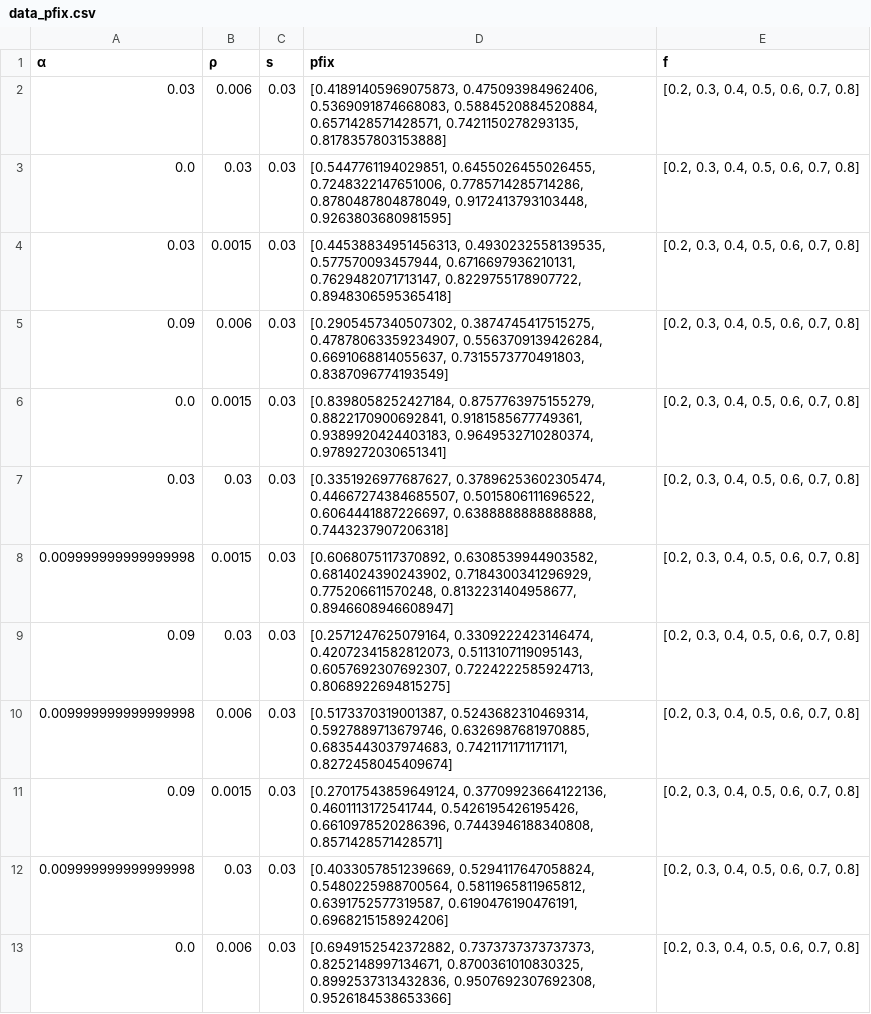
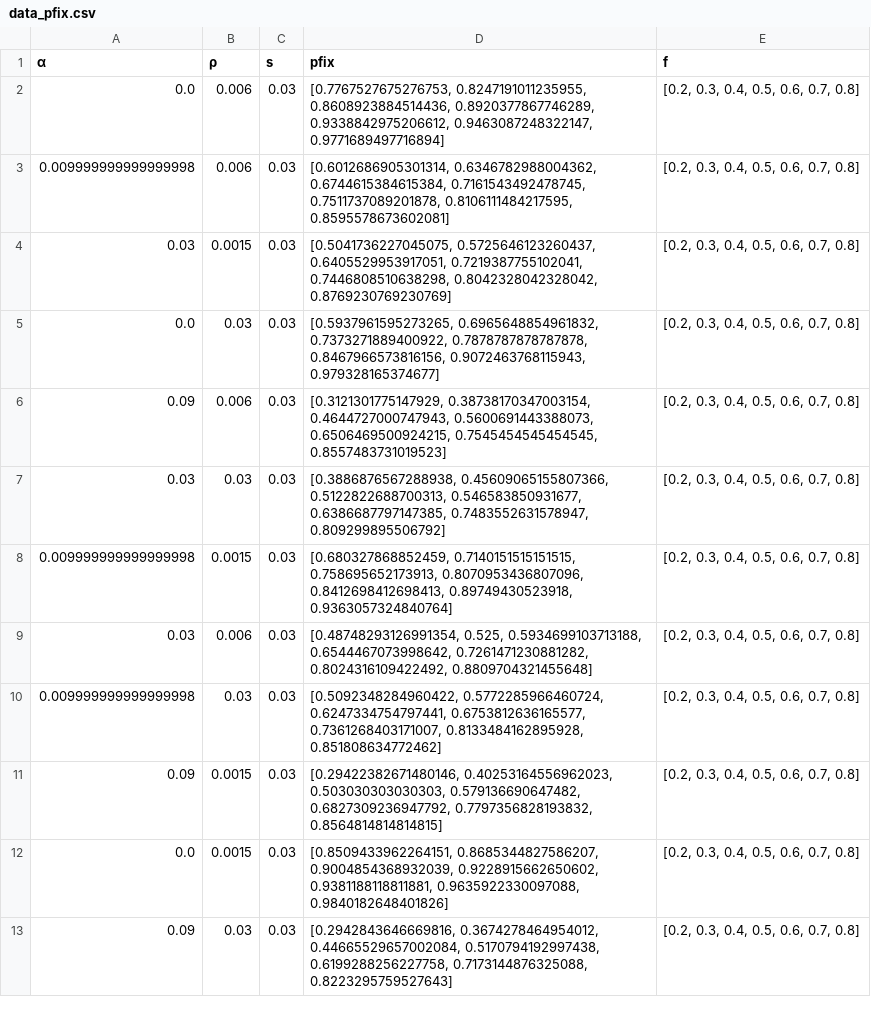
Before and after one commit to PierreBarrat/ExpiringFitnessFigures, a CSV file: notebooks/intermediate_notebooks/predictability/trajectories_expiring_fitness/data_pfix.csv, drawn as a sheet.

```diff
--- a/notebooks/intermediate_notebooks/predictability/trajectories_expiring_fitness/data_pfix.csv
+++ b/notebooks/intermediate_notebooks/predictability/trajectories_expiring_fitness/data_pfix.csv
@@ -1,13 +1,13 @@
 α,ρ,s,pfix,f
-0.03,0.006,0.03,"[0.41891405969075873, 0.475093984962406, 0.5369091874668083, 0.5884520884520884, 0.6571428571428571, 0.7421150278293135, 0.8178357803153888]","[0.2, 0.3, 0.4, 0.5, 0.6, 0.7, 0.8]"
-0.0,0.03,0.03,"[0.5447761194029851, 0.6455026455026455, 0.7248322147651006, 0.7785714285714286, 0.8780487804878049, 0.9172413793103448, 0.9263803680981595]","[0.2, 0.3, 0.4, 0.5, 0.6, 0.7, 0.8]"
-0.03,0.0015,0.03,"[0.44538834951456313, 0.4930232558139535, 0.577570093457944, 0.6716697936210131, 0.7629482071713147, 0.8229755178907722, 0.8948306595365418]","[0.2, 0.3, 0.4, 0.5, 0.6, 0.7, 0.8]"
-0.09,0.006,0.03,"[0.2905457340507302, 0.3874745417515275, 0.47878063359234907, 0.5563709139426284, 0.6691068814055637, 0.7315573770491803, 0.8387096774193549]","[0.2, 0.3, 0.4, 0.5, 0.6, 0.7, 0.8]"
-0.0,0.0015,0.03,"[0.8398058252427184, 0.8757763975155279, 0.8822170900692841, 0.9181585677749361, 0.9389920424403183, 0.9649532710280374, 0.9789272030651341]","[0.2, 0.3, 0.4, 0.5, 0.6, 0.7, 0.8]"
-0.03,0.03,0.03,"[0.3351926977687627, 0.37896253602305474, 0.44667274384685507, 0.5015806111696522, 0.6064441887226697, 0.6388888888888888, 0.7443237907206318]","[0.2, 0.3, 0.4, 0.5, 0.6, 0.7, 0.8]"
-0.009999999999999998,0.0015,0.03,"[0.6068075117370892, 0.6308539944903582, 0.6814024390243902, 0.7184300341296929, 0.775206611570248, 0.8132231404958677, 0.8946608946608947]","[0.2, 0.3, 0.4, 0.5, 0.6, 0.7, 0.8]"
-0.09,0.03,0.03,"[0.2571247625079164, 0.3309222423146474, 0.42072341582812073, 0.5113107119095143, 0.6057692307692307, 0.7224222585924713, 0.8068922694815275]","[0.2, 0.3, 0.4, 0.5, 0.6, 0.7, 0.8]"
-0.009999999999999998,0.006,0.03,"[0.5173370319001387, 0.5243682310469314, 0.5927889713679746, 0.6326987681970885, 0.6835443037974683, 0.7421171171171171, 0.8272458045409674]","[0.2, 0.3, 0.4, 0.5, 0.6, 0.7, 0.8]"
-0.09,0.0015,0.03,"[0.27017543859649124, 0.37709923664122136, 0.4601113172541744, 0.5426195426195426, 0.6610978520286396, 0.7443946188340808, 0.8571428571428571]","[0.2, 0.3, 0.4, 0.5, 0.6, 0.7, 0.8]"
-0.009999999999999998,0.03,0.03,"[0.4033057851239669, 0.5294117647058824, 0.5480225988700564, 0.5811965811965812, 0.6391752577319587, 0.6190476190476191, 0.6968215158924206]","[0.2, 0.3, 0.4, 0.5, 0.6, 0.7, 0.8]"
-0.0,0.006,0.03,"[0.6949152542372882, 0.7373737373737373, 0.8252148997134671, 0.8700361010830325, 0.8992537313432836, 0.9507692307692308, 0.9526184538653366]","[0.2, 0.3, 0.4, 0.5, 0.6, 0.7, 0.8]"
+0.0,0.006,0.03,"[0.7767527675276753, 0.8247191011235955, 0.8608923884514436, 0.8920377867746289, 0.9338842975206612, 0.9463087248322147, 0.9771689497716894]","[0.2, 0.3, 0.4, 0.5, 0.6, 0.7, 0.8]"
+0.009999999999999998,0.006,0.03,"[0.6012686905301314, 0.6346782988004362, 0.6744615384615384, 0.7161543492478745, 0.7511737089201878, 0.8106111484217595, 0.8595578673602081]","[0.2, 0.3, 0.4, 0.5, 0.6, 0.7, 0.8]"
+0.03,0.0015,0.03,"[0.5041736227045075, 0.5725646123260437, 0.6405529953917051, 0.7219387755102041, 0.7446808510638298, 0.8042328042328042, 0.8769230769230769]","[0.2, 0.3, 0.4, 0.5, 0.6, 0.7, 0.8]"
+0.0,0.03,0.03,"[0.5937961595273265, 0.6965648854961832, 0.7373271889400922, 0.7878787878787878, 0.8467966573816156, 0.9072463768115943, 0.979328165374677]","[0.2, 0.3, 0.4, 0.5, 0.6, 0.7, 0.8]"
+0.09,0.006,0.03,"[0.3121301775147929, 0.38738170347003154, 0.4644727000747943, 0.5600691443388073, 0.6506469500924215, 0.7545454545454545, 0.8557483731019523]","[0.2, 0.3, 0.4, 0.5, 0.6, 0.7, 0.8]"
+0.03,0.03,0.03,"[0.3886876567288938, 0.45609065155807366, 0.5122822688700313, 0.546583850931677, 0.6386687797147385, 0.7483552631578947, 0.809299895506792]","[0.2, 0.3, 0.4, 0.5, 0.6, 0.7, 0.8]"
+0.009999999999999998,0.0015,0.03,"[0.680327868852459, 0.7140151515151515, 0.758695652173913, 0.8070953436807096, 0.8412698412698413, 0.89749430523918, 0.9363057324840764]","[0.2, 0.3, 0.4, 0.5, 0.6, 0.7, 0.8]"
+0.03,0.006,0.03,"[0.48748293126991354, 0.525, 0.5934699103713188, 0.6544467073998642, 0.7261471230881282, 0.8024316109422492, 0.8809704321455648]","[0.2, 0.3, 0.4, 0.5, 0.6, 0.7, 0.8]"
+0.009999999999999998,0.03,0.03,"[0.5092348284960422, 0.5772285966460724, 0.6247334754797441, 0.6753812636165577, 0.7361268403171007, 0.8133484162895928, 0.851808634772462]","[0.2, 0.3, 0.4, 0.5, 0.6, 0.7, 0.8]"
+0.09,0.0015,0.03,"[0.29422382671480146, 0.40253164556962023, 0.503030303030303, 0.579136690647482, 0.6827309236947792, 0.7797356828193832, 0.8564814814814815]","[0.2, 0.3, 0.4, 0.5, 0.6, 0.7, 0.8]"
+0.0,0.0015,0.03,"[0.8509433962264151, 0.8685344827586207, 0.9004854368932039, 0.9228915662650602, 0.9381188118811881, 0.9635922330097088, 0.9840182648401826]","[0.2, 0.3, 0.4, 0.5, 0.6, 0.7, 0.8]"
+0.09,0.03,0.03,"[0.2942843646669816, 0.3674278464954012, 0.44665529657002084, 0.5170794192997438, 0.6199288256227758, 0.7173144876325088, 0.8223295759527643]","[0.2, 0.3, 0.4, 0.5, 0.6, 0.7, 0.8]"
```
Also changed, not shown: notebooks/intermediate_notebooks/predictability/trajectories_expiring_fitness/data_trajectories_expiring_fitness.jl/diversity_11.csv, notebooks/intermediate_notebooks/predictability/trajectories_fixed_fitness/data_avtraj.csv, 44 other files.
